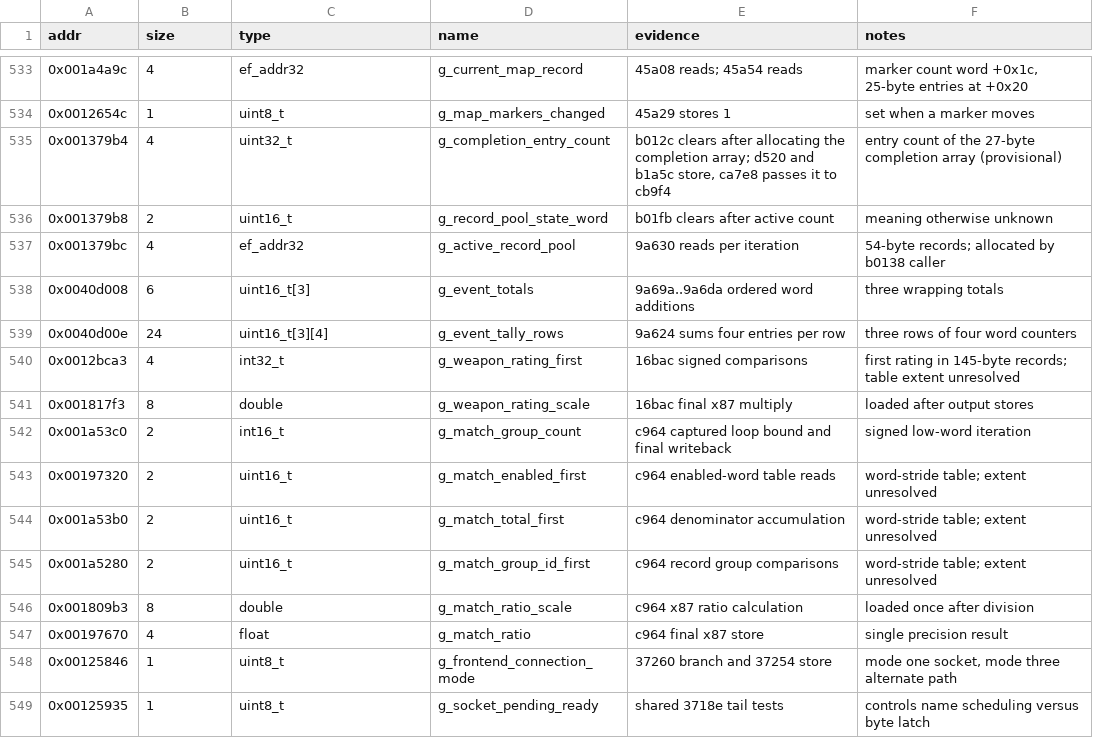
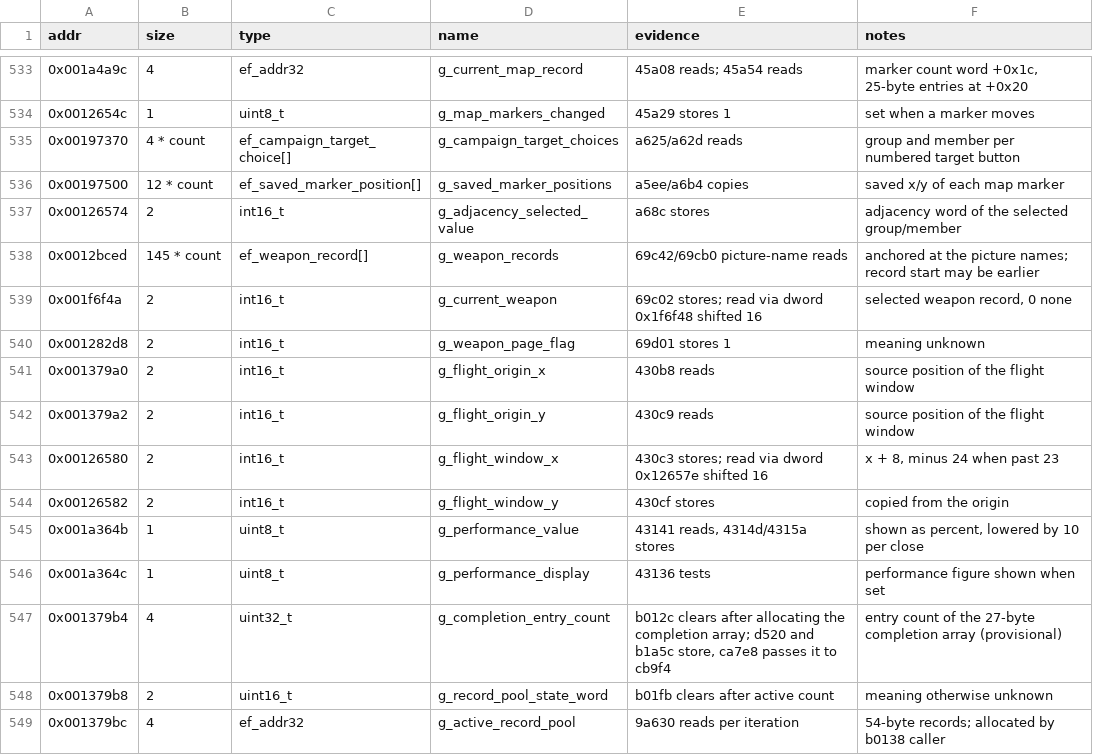
Before and after one commit to Grumbel/ef2000-port, a TSV file: decomp/symbols/globals.tsv, drawn as a sheet; only a part is shown, gaps mark what is left out; the shorter side is filled out with more unchanged rows.

```diff
--- a/decomp/symbols/globals.tsv
+++ b/decomp/symbols/globals.tsv
@@ -534,2 +534,14 @@ addr	size	type	name	evidence	notes
 0x0012654c	1	uint8_t	g_map_markers_changed	45a29 stores 1	set when a marker moves
+0x00197370	4 * count	ef_campaign_target_choice[]	g_campaign_target_choices	a625/a62d reads	group and member per numbered target button
+0x00197500	12 * count	ef_saved_marker_position[]	g_saved_marker_positions	a5ee/a6b4 copies	saved x/y of each map marker
+0x00126574	2	int16_t	g_adjacency_selected_value	a68c stores	adjacency word of the selected group/member
+0x0012bced	145 * count	ef_weapon_record[]	g_weapon_records	69c42/69cb0 picture-name reads	anchored at the picture names; record start may be earlier
+0x001f6f4a	2	int16_t	g_current_weapon	69c02 stores; read via dword 0x1f6f48 shifted 16	selected weapon record, 0 none
+0x001282d8	2	int16_t	g_weapon_page_flag	69d01 stores 1	meaning unknown
+0x001379a0	2	int16_t	g_flight_origin_x	430b8 reads	source position of the flight window
+0x001379a2	2	int16_t	g_flight_origin_y	430c9 reads	source position of the flight window
+0x00126580	2	int16_t	g_flight_window_x	430c3 stores; read via dword 0x12657e shifted 16	x + 8, minus 24 when past 23
+0x00126582	2	int16_t	g_flight_window_y	430cf stores	copied from the origin
+0x001a364b	1	uint8_t	g_performance_value	43141 reads, 4314d/4315a stores	shown as percent, lowered by 10 per close
+0x001a364c	1	uint8_t	g_performance_display	43136 tests	performance figure shown when set
 0x001379b4	4	uint32_t	g_completion_entry_count	b012c clears after allocating the completion array; d520 and b1a5c store, ca7e8 passes it to cb9f4	entry count of the 27-byte completion array (provisional)
```
Also changed, not shown: decomp/symbols/functions.tsv, decomp/symbols/hybrid-exclude.tsv, 10 other files.
